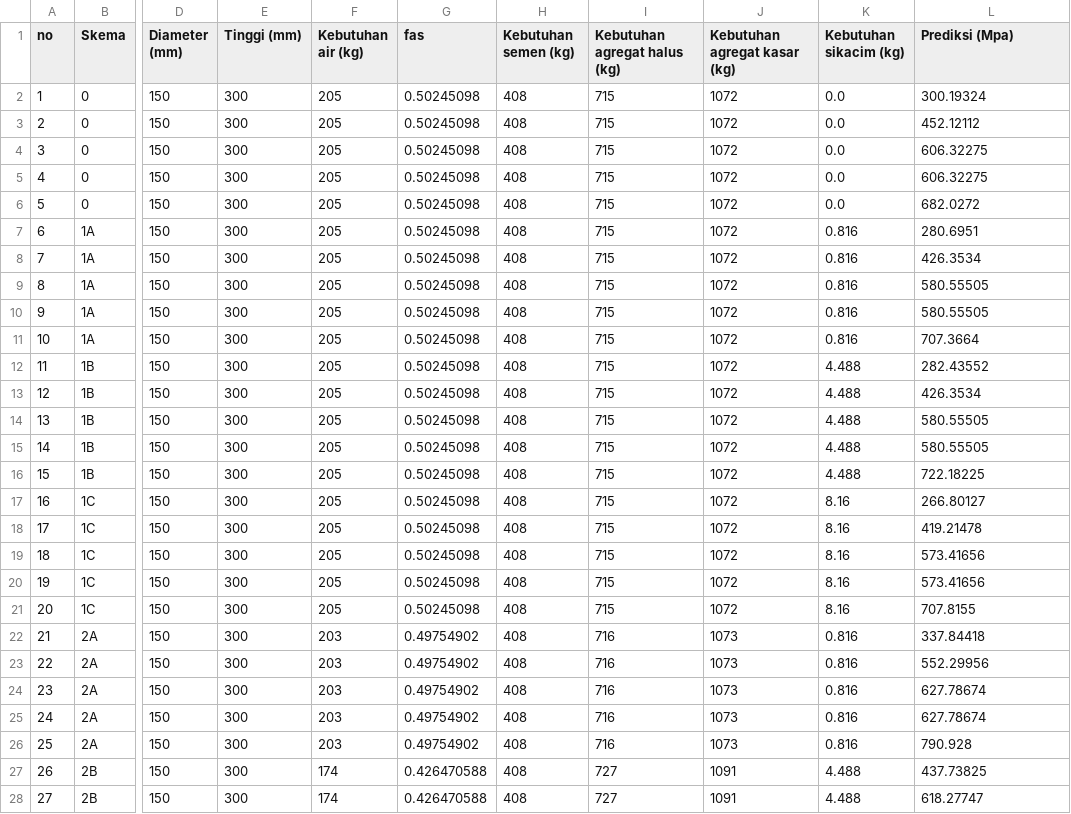
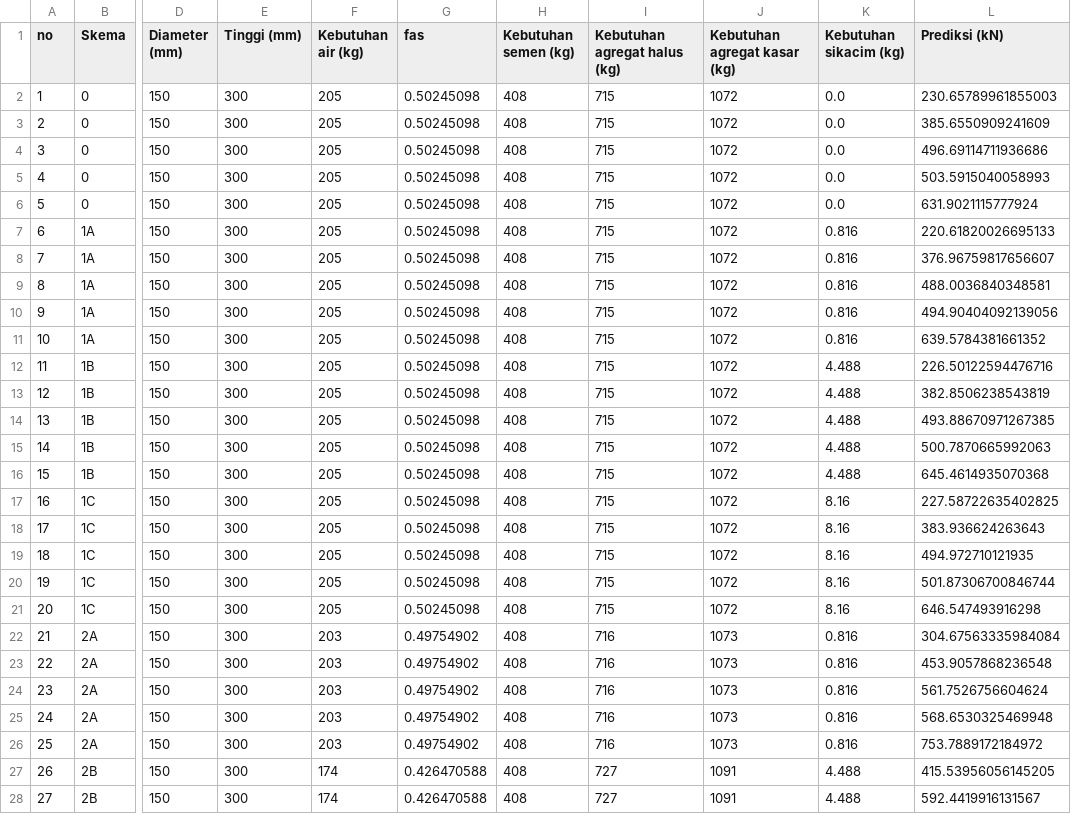
Before and after one commit to hyperforest/mix-design-project, a CSV file: datasets/report_full.csv, drawn as a sheet; only a part is shown, gaps mark what is left out; the diff covers the shown part only; the diff names each change by its address in the sheet, - before the commit and + after, or states it on an @@ line.

Commit message:
add full predictions

```diff
--- a/datasets/report_full.csv
+++ b/datasets/report_full.csv
-L1: Prediksi (Mpa)
+L1: Prediksi (kN)
-L2 (Prediksi (kN)): 300.19324
+L2 (Prediksi (kN)): 230.65789961855003
-L3 (Prediksi (kN)): 452.12112
+L3 (Prediksi (kN)): 385.6550909241609
-L4 (Prediksi (kN)): 606.32275
+L4 (Prediksi (kN)): 496.69114711936686
-L5 (Prediksi (kN)): 606.32275
+L5 (Prediksi (kN)): 503.5915040058993
-L6 (Prediksi (kN)): 682.0272
+L6 (Prediksi (kN)): 631.9021115777924
-L7 (Prediksi (kN)): 280.6951
+L7 (Prediksi (kN)): 220.61820026695133
-L8 (Prediksi (kN)): 426.3534
+L8 (Prediksi (kN)): 376.96759817656607
-L9 (Prediksi (kN)): 580.55505
+L9 (Prediksi (kN)): 488.0036840348581
-L10 (Prediksi (kN)): 580.55505
+L10 (Prediksi (kN)): 494.90404092139056
-L11 (Prediksi (kN)): 707.3664
+L11 (Prediksi (kN)): 639.5784381661352
-L12 (Prediksi (kN)): 282.43552
+L12 (Prediksi (kN)): 226.50122594476716
-L13 (Prediksi (kN)): 426.3534
+L13 (Prediksi (kN)): 382.8506238543819
-L14 (Prediksi (kN)): 580.55505
+L14 (Prediksi (kN)): 493.88670971267385
-L15 (Prediksi (kN)): 580.55505
+L15 (Prediksi (kN)): 500.7870665992063
-L16 (Prediksi (kN)): 722.18225
+L16 (Prediksi (kN)): 645.4614935070368
-L17 (Prediksi (kN)): 266.80127
+L17 (Prediksi (kN)): 227.58722635402825
-L18 (Prediksi (kN)): 419.21478
+L18 (Prediksi (kN)): 383.936624263643
-L19 (Prediksi (kN)): 573.41656
+L19 (Prediksi (kN)): 494.972710121935
-L20 (Prediksi (kN)): 573.41656
+L20 (Prediksi (kN)): 501.87306700846744
-L21 (Prediksi (kN)): 707.8155
+L21 (Prediksi (kN)): 646.547493916298
-L22 (Prediksi (kN)): 337.84418
+L22 (Prediksi (kN)): 304.67563335984084
-L23 (Prediksi (kN)): 552.29956
+L23 (Prediksi (kN)): 453.9057868236548
-L24 (Prediksi (kN)): 627.78674
+L24 (Prediksi (kN)): 561.7526756604624
-L25 (Prediksi (kN)): 627.78674
+L25 (Prediksi (kN)): 568.6530325469948
-L26 (Prediksi (kN)): 790.928
+L26 (Prediksi (kN)): 753.7889172184972
-L27 (Prediksi (kN)): 437.73825
+L27 (Prediksi (kN)): 415.53956056145205
-L28 (Prediksi (kN)): 618.27747
+L28 (Prediksi (kN)): 592.4419916131567
```
Also changed, not shown: 73 edited cells elsewhere in this file.
